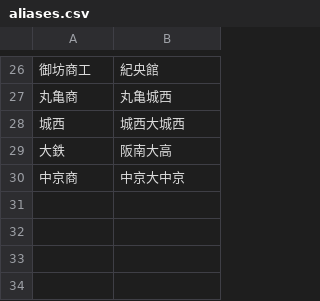
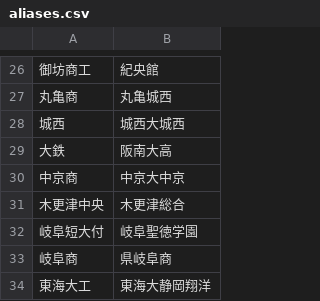
Before and after one commit to yumo120921/koshien-ranking, a CSV file: data/koshien/aliases.csv, drawn as a sheet; only a part is shown, gaps mark what is left out.

```diff
--- a/data/koshien/aliases.csv
+++ b/data/koshien/aliases.csv
@@ -30 +30,5 @@
 中京商,中京大中京
+木更津中央,木更津総合
+岐阜短大付,岐阜聖徳学園
+岐阜商,県岐阜商
+東海大工,東海大静岡翔洋
```
Also changed, not shown: data/koshien/results.csv, 1 other file.
